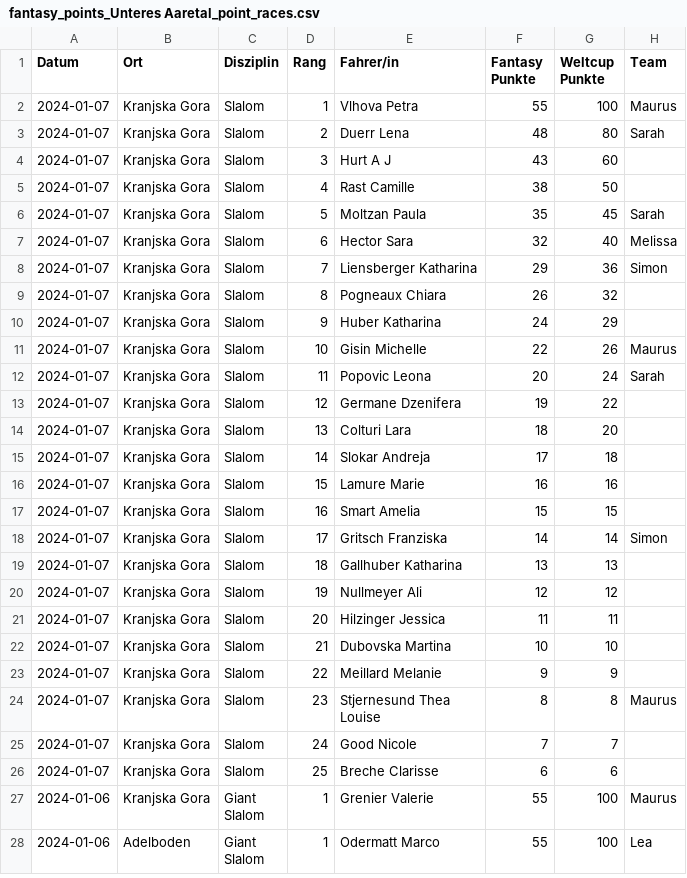
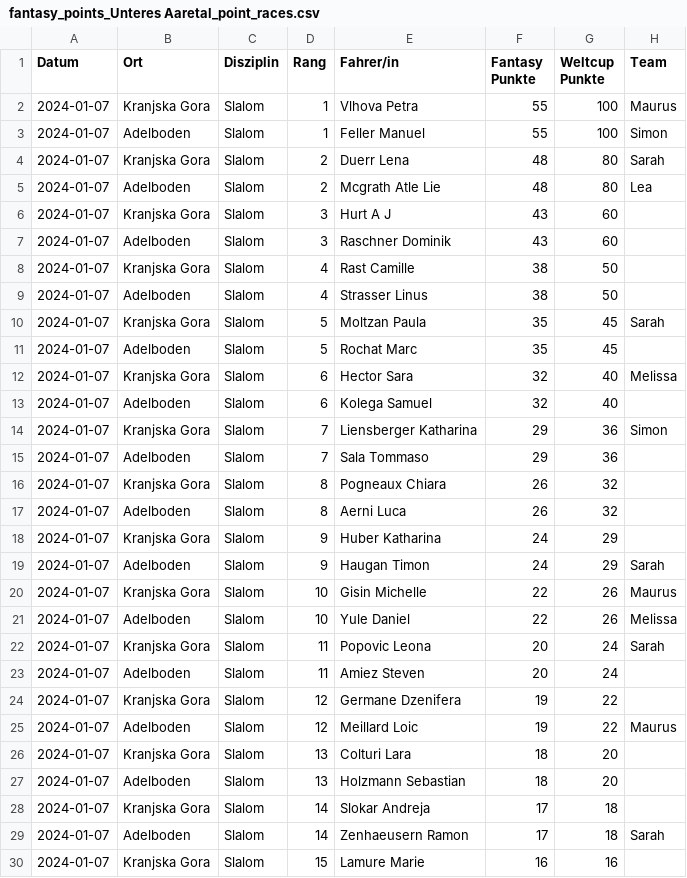
Before and after one commit to leasennch/skifantasy-results, a CSV file: unteresAaretal/fantasy_points_Unteres Aaretal_point_races.csv, drawn as a sheet; only a part is shown; the shorter side is filled out with more unchanged rows; the diff covers the shown part only.

```diff
--- a/unteresAaretal/fantasy_points_Unteres Aaretal_point_races.csv
+++ b/unteresAaretal/fantasy_points_Unteres Aaretal_point_races.csv
@@ -2,15 +2,29 @@ Datum,Ort,Disziplin,Rang,Fahrer/in,Fantasy Punkte,Weltcup Punkte,Team
 2024-01-07,Kranjska Gora,Slalom,1,Vlhova Petra,55,100,Maurus
+2024-01-07,Adelboden,Slalom,1,Feller Manuel,55,100,Simon
 2024-01-07,Kranjska Gora,Slalom,2,Duerr Lena,48,80,Sarah
+2024-01-07,Adelboden,Slalom,2,Mcgrath Atle Lie,48,80,Lea
 2024-01-07,Kranjska Gora,Slalom,3,Hurt A J,43,60,
+2024-01-07,Adelboden,Slalom,3,Raschner Dominik,43,60,
 2024-01-07,Kranjska Gora,Slalom,4,Rast Camille,38,50,
+2024-01-07,Adelboden,Slalom,4,Strasser Linus,38,50,
 2024-01-07,Kranjska Gora,Slalom,5,Moltzan Paula,35,45,Sarah
+2024-01-07,Adelboden,Slalom,5,Rochat Marc,35,45,
 2024-01-07,Kranjska Gora,Slalom,6,Hector Sara,32,40,Melissa
+2024-01-07,Adelboden,Slalom,6,Kolega Samuel,32,40,
 2024-01-07,Kranjska Gora,Slalom,7,Liensberger Katharina,29,36,Simon
+2024-01-07,Adelboden,Slalom,7,Sala Tommaso,29,36,
 2024-01-07,Kranjska Gora,Slalom,8,Pogneaux Chiara,26,32,
+2024-01-07,Adelboden,Slalom,8,Aerni Luca,26,32,
 2024-01-07,Kranjska Gora,Slalom,9,Huber Katharina,24,29,
+2024-01-07,Adelboden,Slalom,9,Haugan Timon,24,29,Sarah
 2024-01-07,Kranjska Gora,Slalom,10,Gisin Michelle,22,26,Maurus
+2024-01-07,Adelboden,Slalom,10,Yule Daniel,22,26,Melissa
 2024-01-07,Kranjska Gora,Slalom,11,Popovic Leona,20,24,Sarah
+2024-01-07,Adelboden,Slalom,11,Amiez Steven,20,24,
 2024-01-07,Kranjska Gora,Slalom,12,Germane Dzenifera,19,22,
+2024-01-07,Adelboden,Slalom,12,Meillard Loic,19,22,Maurus
 2024-01-07,Kranjska Gora,Slalom,13,Colturi Lara,18,20,
+2024-01-07,Adelboden,Slalom,13,Holzmann Sebastian,18,20,
 2024-01-07,Kranjska Gora,Slalom,14,Slokar Andreja,17,18,
+2024-01-07,Adelboden,Slalom,14,Zenhaeusern Ramon,17,18,Sarah
 2024-01-07,Kranjska Gora,Slalom,15,Lamure Marie,16,16,
```
Also changed, not shown: 13 added rows elsewhere in this file, watson/fantasy_points_watson_current_standings.csv, watson/fantasy_points_watson_point_races.csv, 9 other files.
